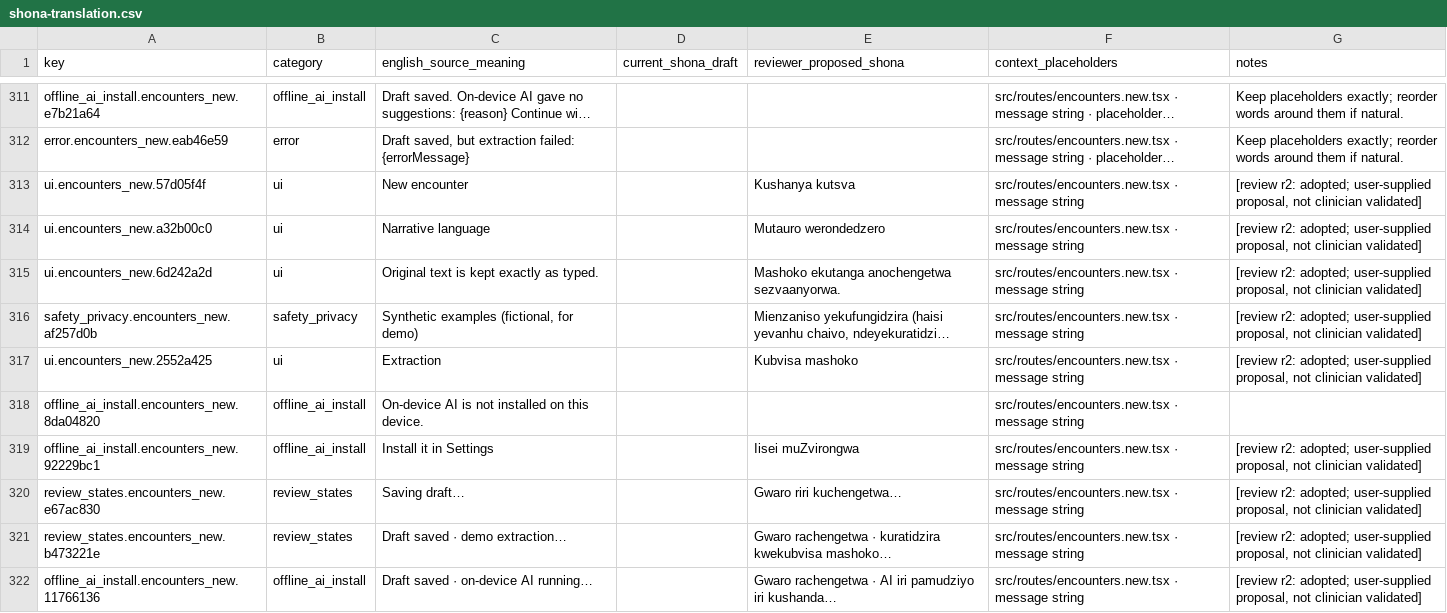
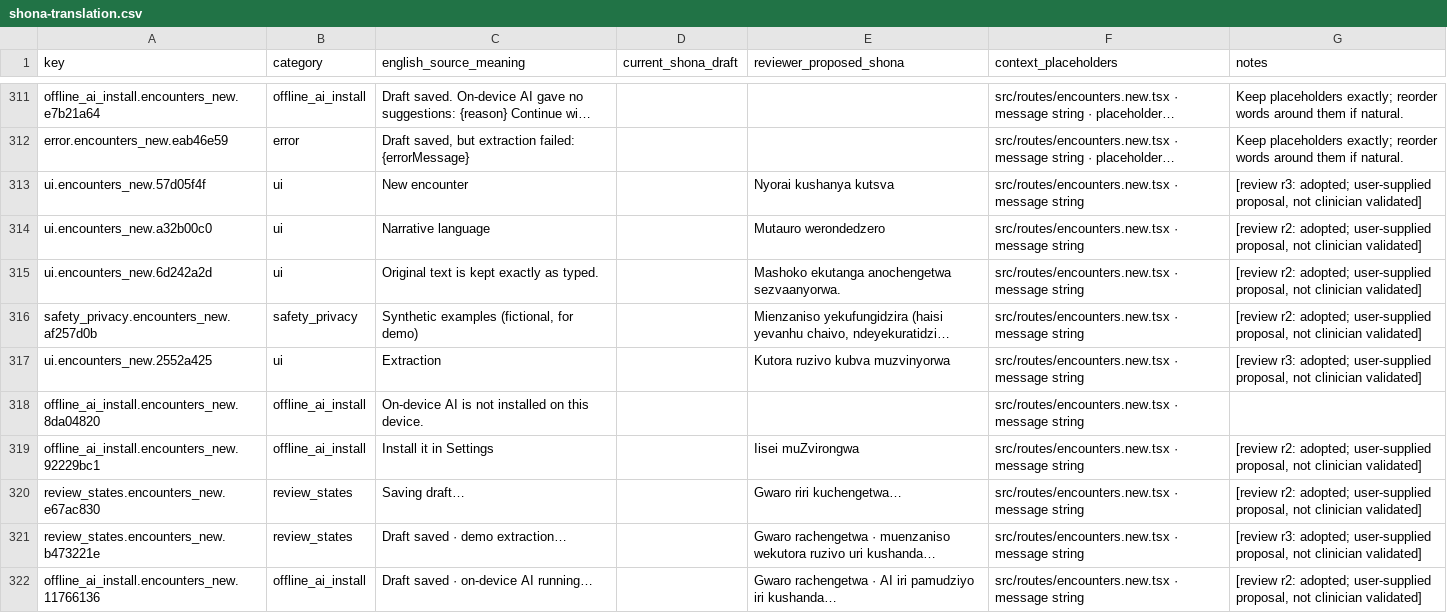
Before and after one commit to lindaksms-sys/hutano-field-companion, a CSV file: docs/shona-translation.csv, drawn as a sheet; only a part is shown, gaps mark what is left out; long unchanged cells end in …; the diff covers the shown part only; the diff names each change by its address in the sheet, - before the commit and + after, or states it on an @@ line.

```diff
--- a/docs/shona-translation.csv
+++ b/docs/shona-translation.csv
-E313 (reviewer_proposed_shona): Kushanya kutsva
+E313 (reviewer_proposed_shona): Nyorai kushanya kutsva
-G313 (notes): [review r2: adopted; user-supplied…
+G313 (notes): [review r3: adopted; user-supplied…
-E317 (reviewer_proposed_shona): Kubvisa mashoko
+E317 (reviewer_proposed_shona): Kutora ruzivo kubva muzvinyorwa
-G317 (notes): [review r2: adopted; user-supplied…
+G317 (notes): [review r3: adopted; user-supplied…
-E321 (reviewer_proposed_shona): …rachengetwa · kuratidzira kwekubvisa mashoko…
+E321 (reviewer_proposed_shona): …rachengetwa · muenzaniso wekutora ruzivo uri kushanda…
-G321 (notes): [review r2: adopted; user-supplied…
+G321 (notes): [review r3: adopted; user-supplied…
```
Also changed, not shown: 153 edited cells elsewhere in this file, docs/shona-review-overlay.csv, 1 other file.
